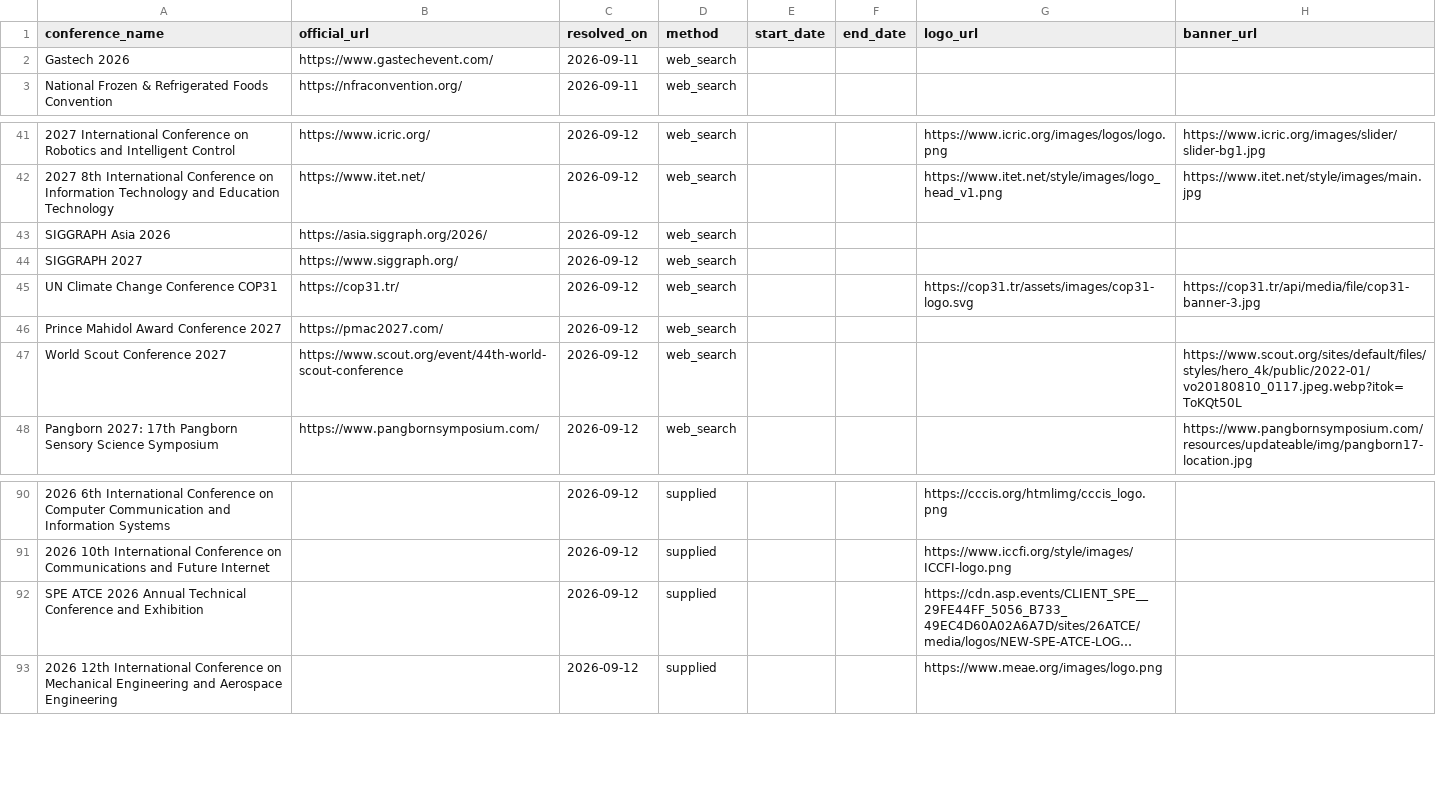
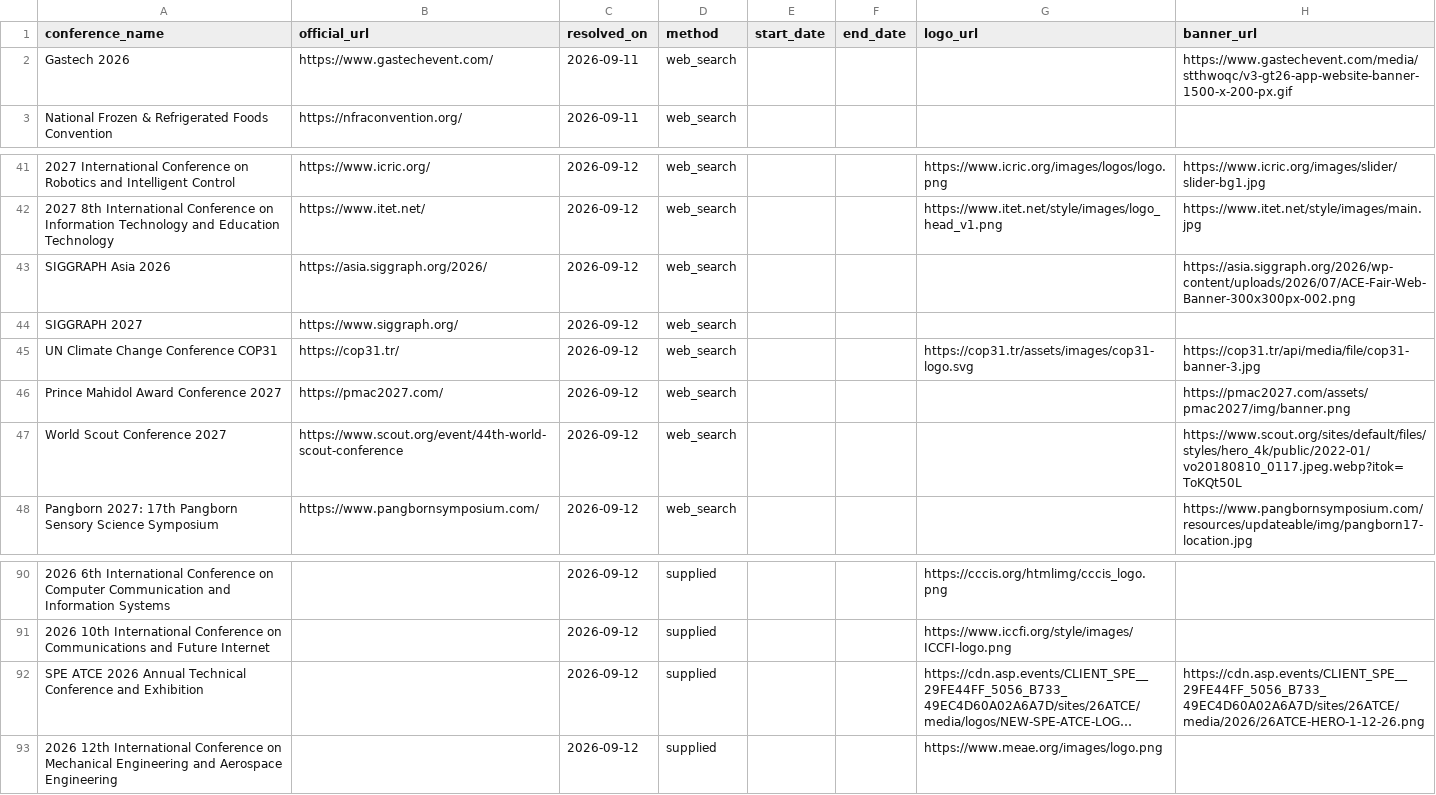
Before and after one commit to Assad-Co/ConferenceGate, a CSV file: data/sources/resolved-official-urls.csv, drawn as a sheet; only a part is shown, gaps mark what is left out; long unchanged cells end in …; the diff names each change by its address in the sheet, - before the commit and + after, or states it on an @@ line.

```diff
--- a/data/sources/resolved-official-urls.csv
+++ b/data/sources/resolved-official-urls.csv
-H2 (banner_url): (empty)
+H2 (banner_url): https://www.gastechevent.com/media/stthwoqc/v3-gt26-app-website-banner-1500-x-200-px.gif
-H43 (banner_url): (empty)
+H43 (banner_url): https://asia.siggraph.org/2026/wp-content/uploads/2026/07/ACE-Fair-Web-Banner-300x300px-002.png
-H46 (banner_url): (empty)
+H46 (banner_url): https://pmac2027.com/assets/pmac2027/img/banner.png
-H92 (banner_url): (empty)
+H92 (banner_url): https://cdn.asp.events/CLIENT_SPE__29FE44FF_5056_B733_49EC4D60A02A6A7D/sites/26ATCE/media/2026/26ATCE-HERO-1-12-26.png
```
Also changed, not shown: 5 other files.
